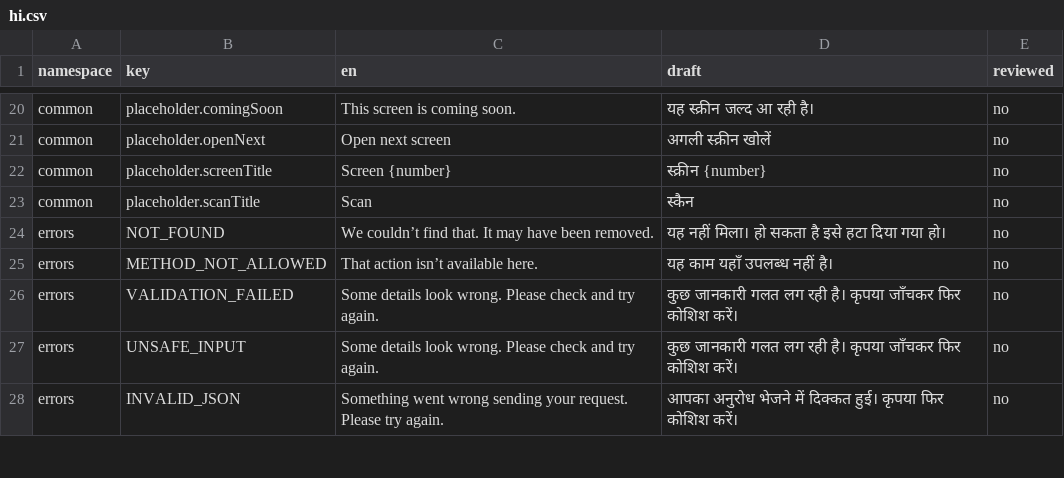
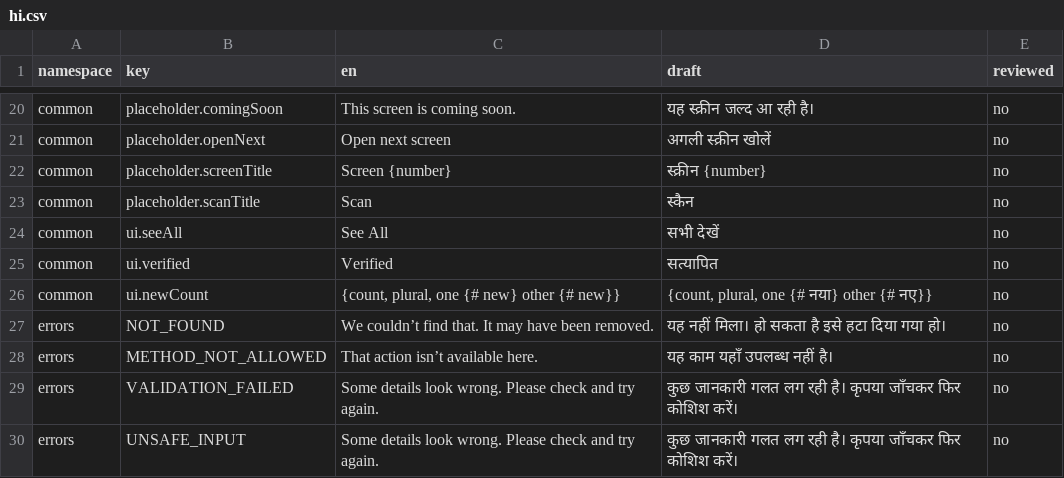
Before and after one commit to syedtalha88/Al-Masjid, a CSV file: packages/i18n/review/hi.csv, drawn as a sheet; only a part is shown, gaps mark what is left out; the shorter side is filled out with more unchanged rows.

```diff
--- a/packages/i18n/review/hi.csv
+++ b/packages/i18n/review/hi.csv
@@ -23,2 +23,5 @@ common,placeholder.screenTitle,Screen {number},स्क्रीन {number},no
 common,placeholder.scanTitle,Scan,स्कैन,no
+common,ui.seeAll,See All,सभी देखें,no
+common,ui.verified,Verified,सत्यापित,no
+common,ui.newCount,"{count, plural, one {# new} other {# new}}","{count, plural, one {# नया} other {# नए}}",no
 errors,NOT_FOUND,We couldn’t find that. It may have been removed.,यह नहीं मिला। हो सकता है इसे हटा दिया गया हो।,no
```
Also changed, not shown: packages/i18n/review/te.csv, packages/i18n/review/ur.csv, 30 other files.
